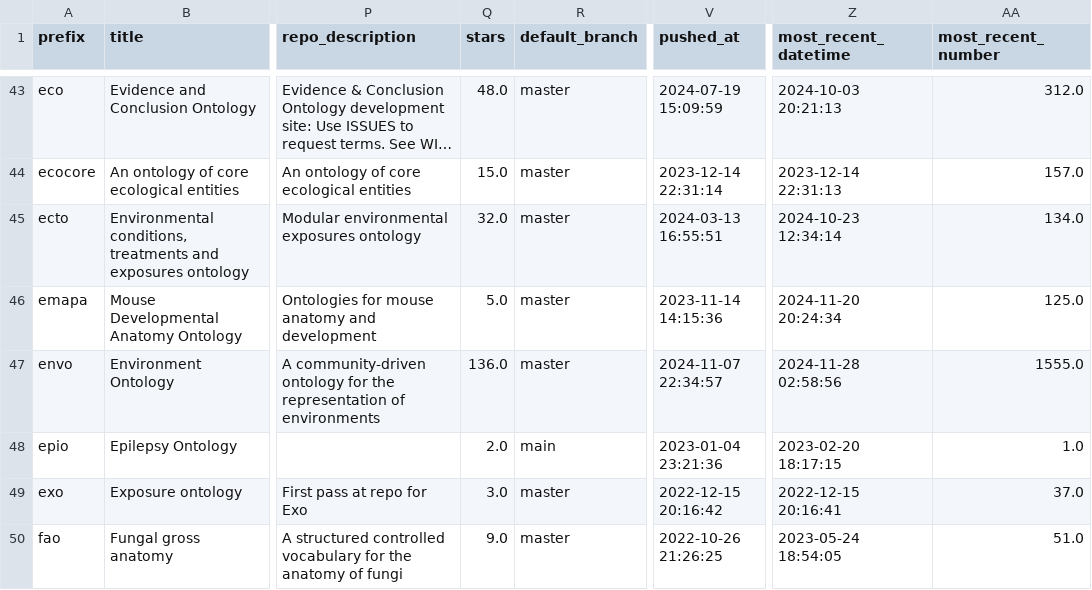
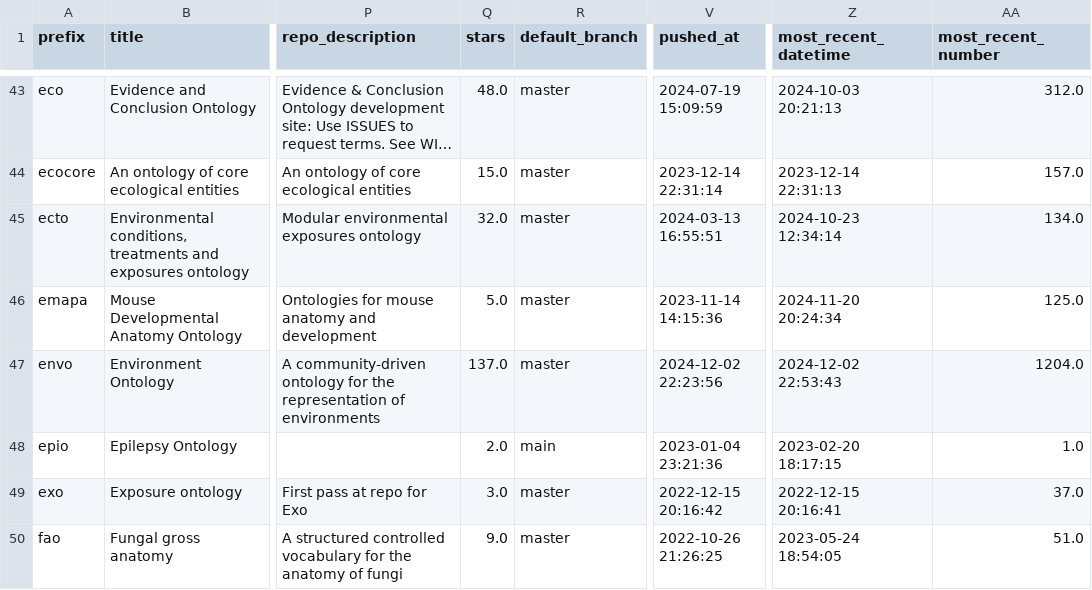
Before and after one commit to cthoyt/obo-community-health, a TSV file: data/data.tsv, drawn as a sheet; only a part is shown, gaps mark what is left out; long unchanged cells end in …; the diff covers the shown part only; the diff names each change by its address in the sheet, - before the commit and + after, or states it on an @@ line.

```diff
--- a/data/data.tsv
+++ b/data/data.tsv
-Q47 (stars): 136.0
+Q47 (stars): 137.0
-V47 (pushed_at): 2024-11-07 22:34:57
+V47 (pushed_at): 2024-12-02 22:23:56
-Z47 (most_recent_datetime): 2024-11-28 02:58:56
+Z47 (most_recent_datetime): 2024-12-02 22:53:43
-AA47 (most_recent_number): 1555.0
+AA47 (most_recent_number): 1204.0
```
Also changed, not shown: 73 edited cells elsewhere in this file, 6 other files.
